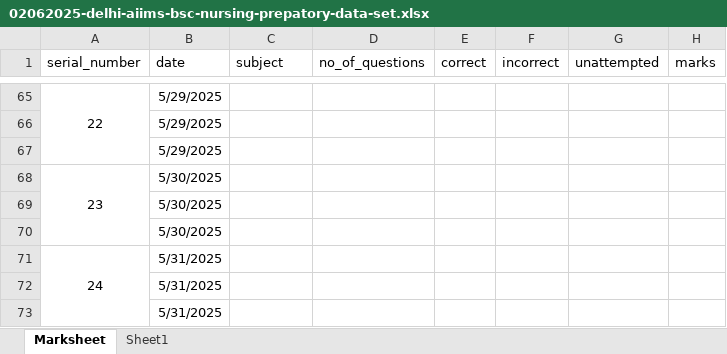
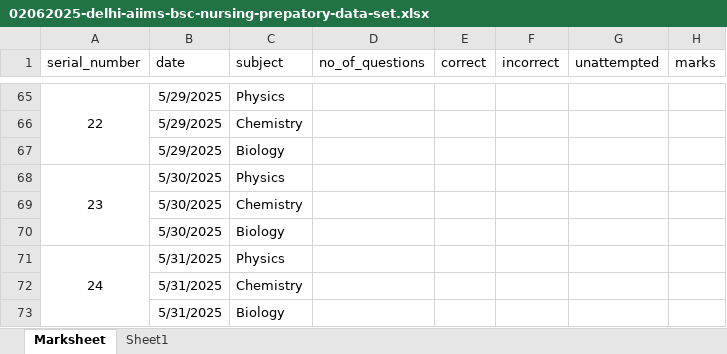
Before and after one commit to Asifdotexe/student_dashboard, an Excel workbook: 02062025-delhi-aiims-bsc-nursing-prepatory-data-set.xlsx, sheet Marksheet, drawn as a sheet; only a part is shown, gaps mark what is left out; values as stored, in another font and other column widths than the file's, no borders; table styles not drawn; the diff covers the shown part only; the diff names each change by its address in the sheet, - before the commit and + after, or states it on an @@ line.

```diff
--- a/02062025-delhi-aiims-bsc-nursing-prepatory-data-set.xlsx (sheet Marksheet)
+++ b/02062025-delhi-aiims-bsc-nursing-prepatory-data-set.xlsx (sheet Marksheet)
-C65 (subject): (empty)
+C65 (subject): Physics
-C66 (subject): (empty)
+C66 (subject): Chemistry
-C67 (subject): (empty)
+C67 (subject): Biology
-C68 (subject): (empty)
+C68 (subject): Physics
-C69 (subject): (empty)
+C69 (subject): Chemistry
-C70 (subject): (empty)
+C70 (subject): Biology
-C71 (subject): (empty)
+C71 (subject): Physics
-C72 (subject): (empty)
+C72 (subject): Chemistry
-C73 (subject): (empty)
+C73 (subject): Biology
```
Also changed, not shown: 6 added rows, 6 removed rows and 20 edited cells elsewhere in this sheet.
